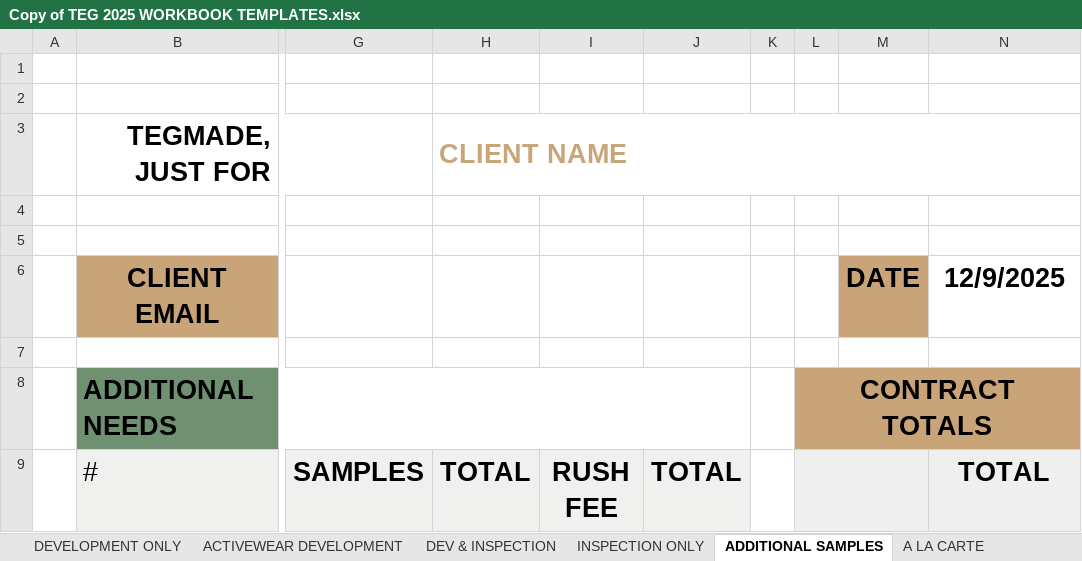
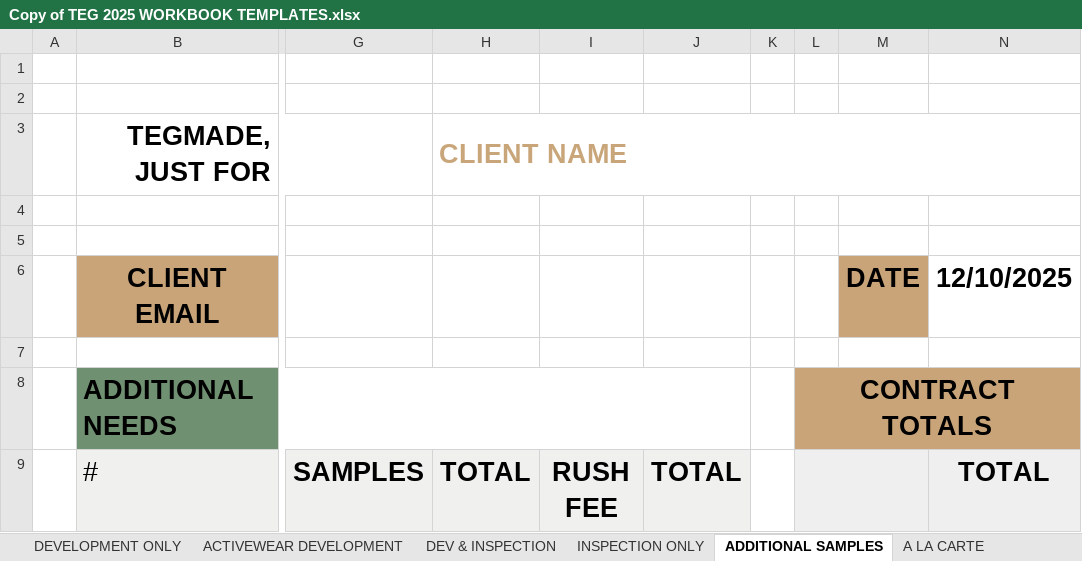
Before and after one commit to ApplyGPT/TEG_Monday_Dashboard, an Excel workbook: inputs/Copy of TEG 2025 WORKBOOK TEMPLATES.xlsx, sheet ADDITIONAL SAMPLES, drawn as a sheet; only a part is shown, gaps mark what is left out; values as stored, in another font and other column widths than the file's, no borders; the diff names each change by its address in the sheet, - before the commit and + after, or states it on an @@ line.

Commit message:
Update formula handling in dev_inspection.py and ensure proper merging and alignment for additional cells in the workbook.

```diff
--- a/inputs/Copy of TEG 2025 WORKBOOK TEMPLATES.xlsx (sheet ADDITIONAL SAMPLES)
+++ b/inputs/Copy of TEG 2025 WORKBOOK TEMPLATES.xlsx (sheet ADDITIONAL SAMPLES)
-N6: 12/9/2025
+N6: 12/10/2025
```
Also changed, not shown: sheet DEV & INSPECTION, sheet BLANKS, sheet INSPECTION ONLY, sheet A LA CARTE, sheet ACTIVEWEAR DEVELOPMENT, sheet DEVELOPMENT ONLY, 1 more sheet, 1 other file.
